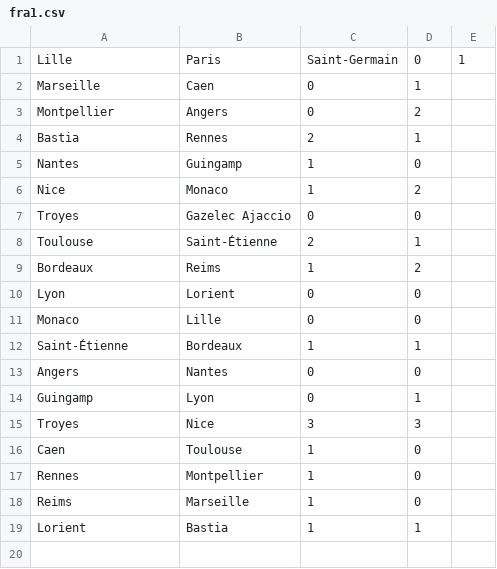
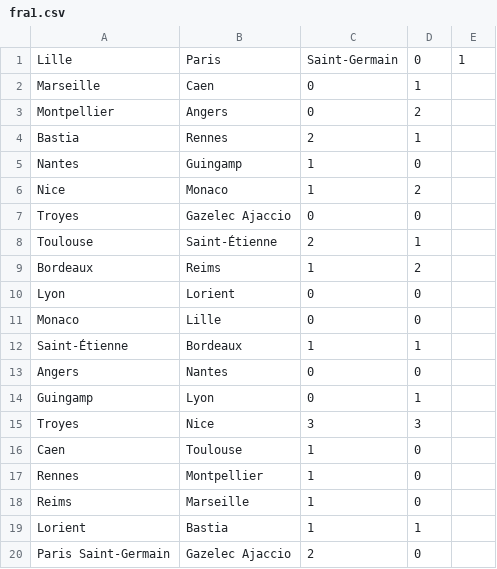
Before and after one commit to ronfe/footshow, a CSV file: 1516results/fra1.csv, drawn as a sheet.

```diff
--- a/1516results/fra1.csv
+++ b/1516results/fra1.csv
@@ -19 +19,2 @@ Reims,Marseille,1,0
 Lorient,Bastia,1,1
+Paris Saint-Germain,Gazelec Ajaccio,2,0
```
Also changed, not shown: 1516results/rus1.csv, teams/1516fra1.csv, 4 other files.
